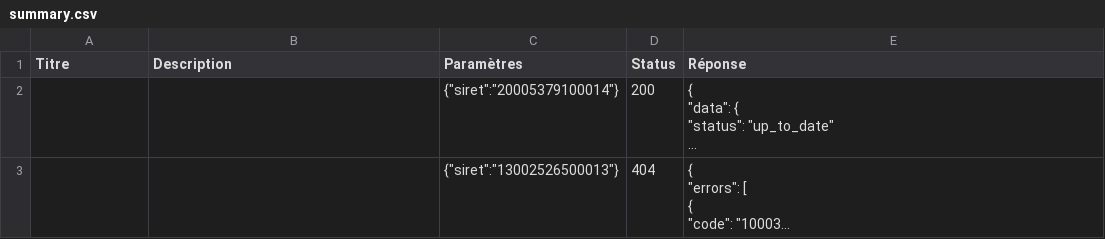
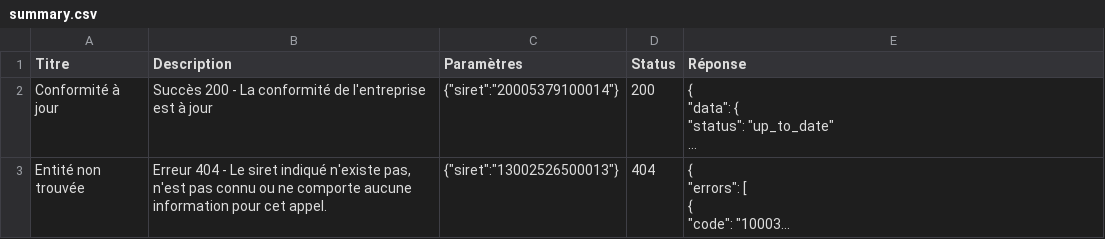
Before and after one commit to datagouv/apistration, a CSV file: payloads/api_entreprise_v3_msa_conformites_cotisations/summary.csv, drawn as a sheet; long unchanged cells end in …; the diff names each change by its address in the sheet, - before the commit and + after, or states it on an @@ line.

```diff
--- a/payloads/api_entreprise_v3_msa_conformites_cotisations/summary.csv
+++ b/payloads/api_entreprise_v3_msa_conformites_cotisations/summary.csv
-A2 (Titre): (empty)
+A2 (Titre): Conformité à jour
-B2 (Description): (empty)
+B2 (Description): Succès 200 - La conformité de l'entreprise est à jour
-A3 (Titre): (empty)
+A3 (Titre): Entité non trouvée
-B3 (Description): (empty)
+B3 (Description): Erreur 404 - Le siret indiqué n'existe pas, n'est pas connu ou ne comporte aucune information pour cet appel.
```
Also changed, not shown: 3 other files.
